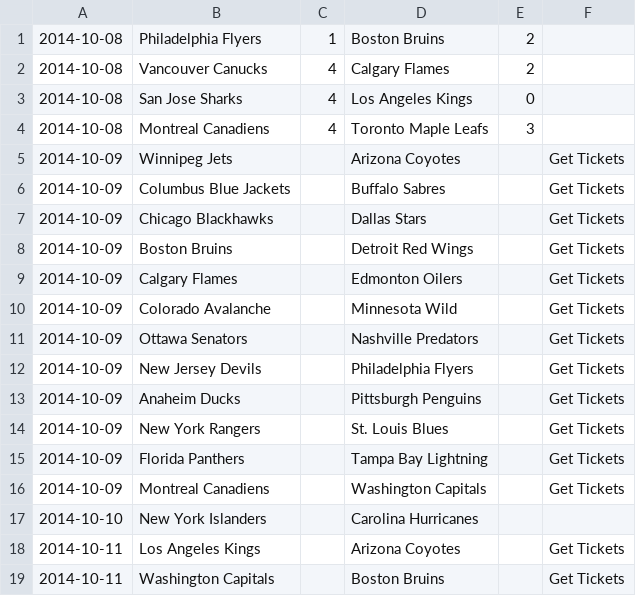
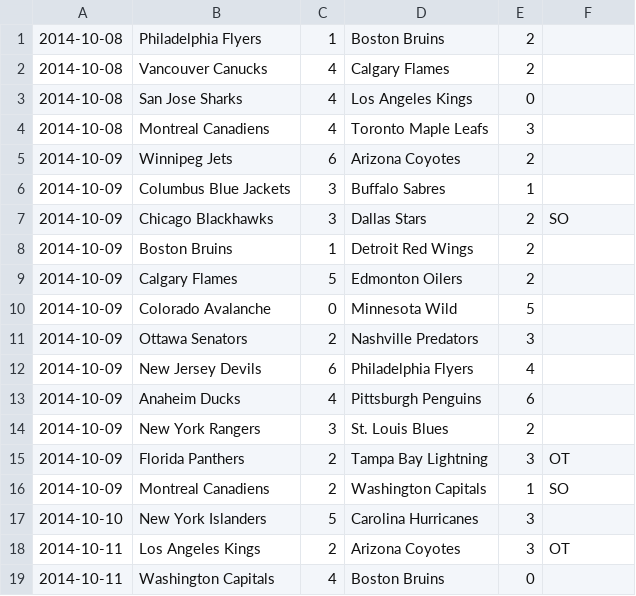
Before and after one commit to cabusto/nhlchampionshipbelt, a CSV file: app/static/data/2015.csv, drawn as a sheet; only a part is shown; the diff covers the shown part only.

Commit message:
updated scored

```diff
--- a/app/static/data/2015.csv
+++ b/app/static/data/2015.csv
@@ -4,16 +4,16 @@
 2014-10-08,Montreal Canadiens,4,Toronto Maple Leafs,3,,
-2014-10-09,Winnipeg Jets,,Arizona Coyotes,,Get Tickets
-2014-10-09,Columbus Blue Jackets,,Buffalo Sabres,,Get Tickets
-2014-10-09,Chicago Blackhawks,,Dallas Stars,,Get Tickets
-2014-10-09,Boston Bruins,,Detroit Red Wings,,Get Tickets
-2014-10-09,Calgary Flames,,Edmonton Oilers,,Get Tickets
-2014-10-09,Colorado Avalanche,,Minnesota Wild,,Get Tickets
-2014-10-09,Ottawa Senators,,Nashville Predators,,Get Tickets
-2014-10-09,New Jersey Devils,,Philadelphia Flyers,,Get Tickets
-2014-10-09,Anaheim Ducks,,Pittsburgh Penguins,,Get Tickets
-2014-10-09,New York Rangers,,St. Louis Blues,,Get Tickets
-2014-10-09,Florida Panthers,,Tampa Bay Lightning,,Get Tickets
-2014-10-09,Montreal Canadiens,,Washington Capitals,,Get Tickets
-2014-10-10,New York Islanders,,Carolina Hurricanes,,
-2014-10-11,Los Angeles Kings,,Arizona Coyotes,,Get Tickets
-2014-10-11,Washington Capitals,,Boston Bruins,,Get Tickets
+2014-10-09,Winnipeg Jets,6,Arizona Coyotes,2,,
+2014-10-09,Columbus Blue Jackets,3,Buffalo Sabres,1,,
+2014-10-09,Chicago Blackhawks,3,Dallas Stars,2,SO,
+2014-10-09,Boston Bruins,1,Detroit Red Wings,2,,
+2014-10-09,Calgary Flames,5,Edmonton Oilers,2,,
+2014-10-09,Colorado Avalanche,0,Minnesota Wild,5,,
+2014-10-09,Ottawa Senators,2,Nashville Predators,3,,
+2014-10-09,New Jersey Devils,6,Philadelphia Flyers,4,,
+2014-10-09,Anaheim Ducks,4,Pittsburgh Penguins,6,,
+2014-10-09,New York Rangers,3,St. Louis Blues,2,,
+2014-10-09,Florida Panthers,2,Tampa Bay Lightning,3,OT,
+2014-10-09,Montreal Canadiens,2,Washington Capitals,1,SO,
+2014-10-10,New York Islanders,5,Carolina Hurricanes,3,,
+2014-10-11,Los Angeles Kings,2,Arizona Coyotes,3,OT,
+2014-10-11,Washington Capitals,4,Boston Bruins,0,,
```
Also changed, not shown: 39 edited cells elsewhere in this file.
